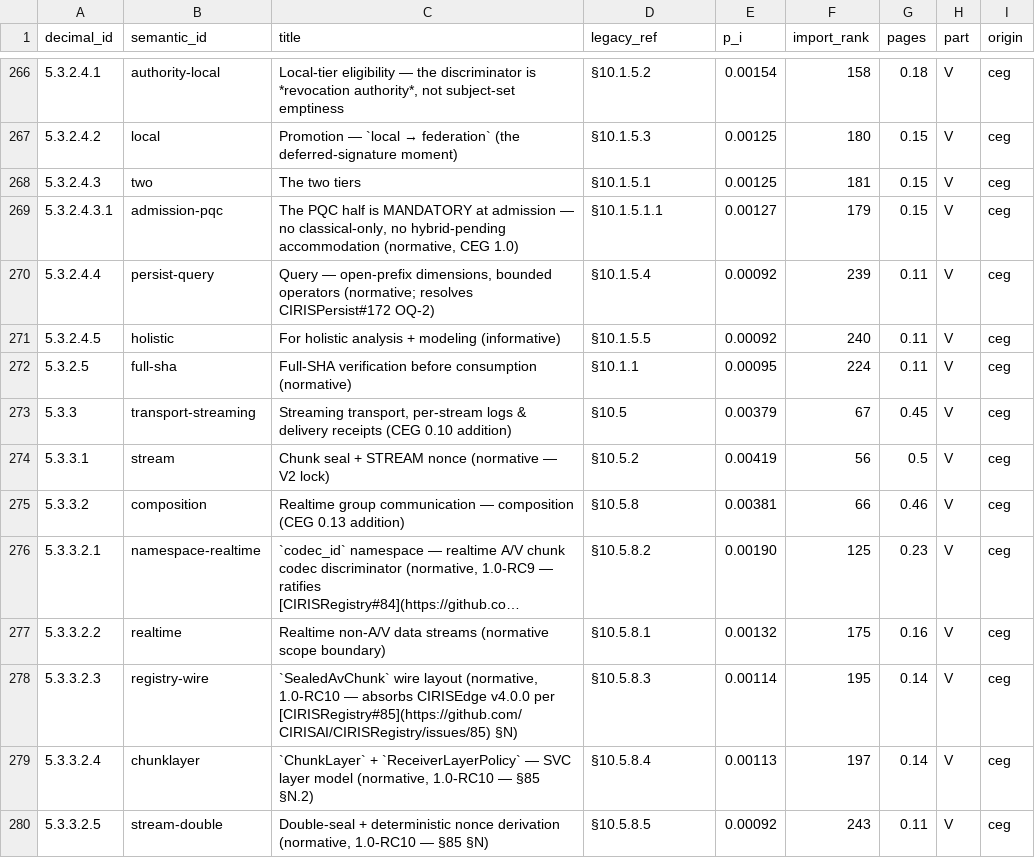
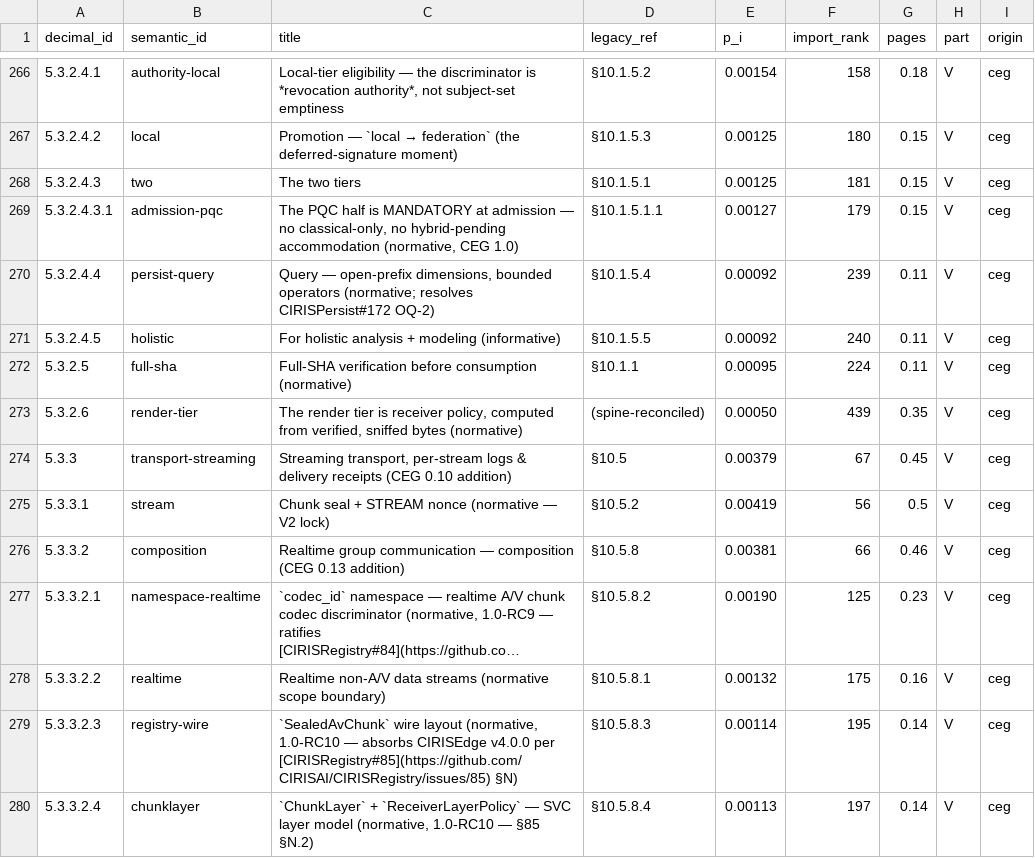
Before and after one commit to CIRISAI/CIRISConstitution, a TSV file: constitution/toc.tsv, drawn as a sheet; only a part is shown, gaps mark what is left out; the shorter side is filled out with more unchanged rows; long unchanged cells end in ….

```diff
--- a/constitution/toc.tsv
+++ b/constitution/toc.tsv
@@ -272,2 +272,3 @@ decimal_id	semantic_id	title	legacy_ref	p_i	import_rank	pages	part	origin
 5.3.2.5	full-sha	Full-SHA verification before consumption (normative)	§10.1.1	0.00095	224	0.11	V	ceg
+5.3.2.6	render-tier	The render tier is receiver policy, computed from verified, sniffed bytes (normative)	(spine-reconciled)	0.00050	439	0.35	V	ceg
 5.3.3	transport-streaming	Streaming transport, per-stream logs & delivery receipts (CEG 0.10 addition)	§10.5	0.00379	67	0.45	V	ceg
```
Also changed, not shown: constitution/claims.tsv, 6 other files.
